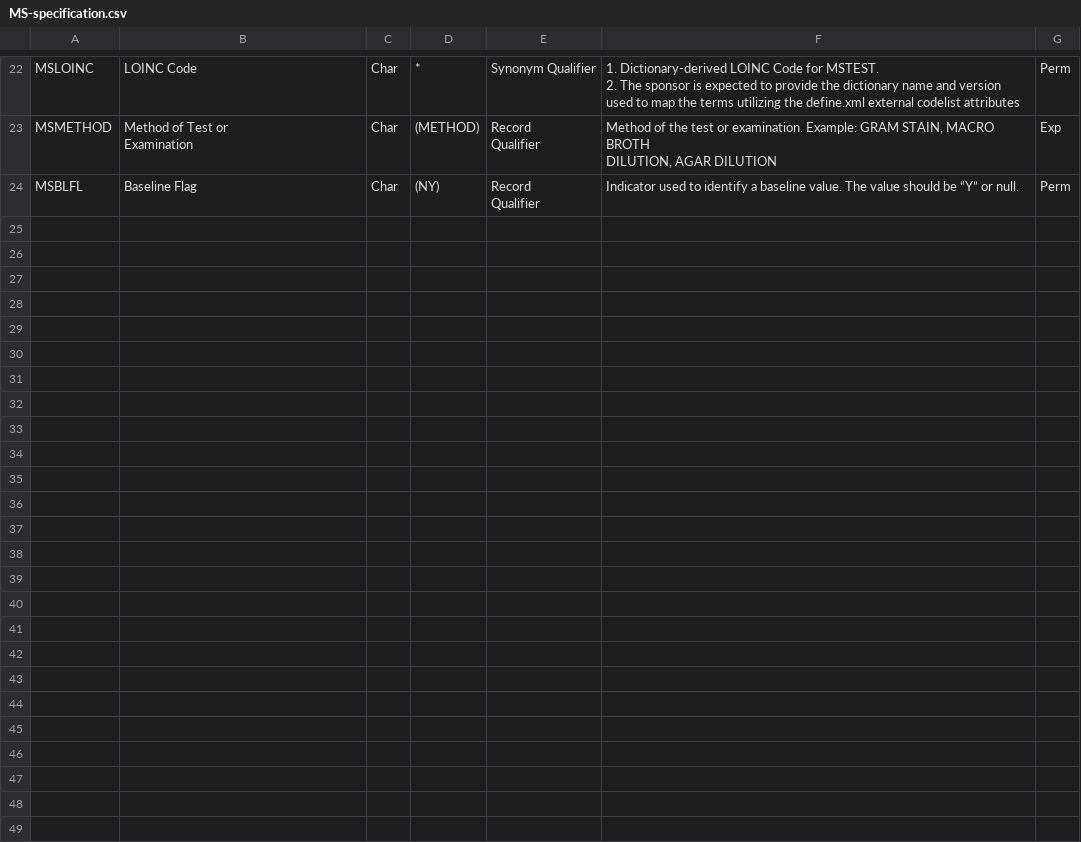
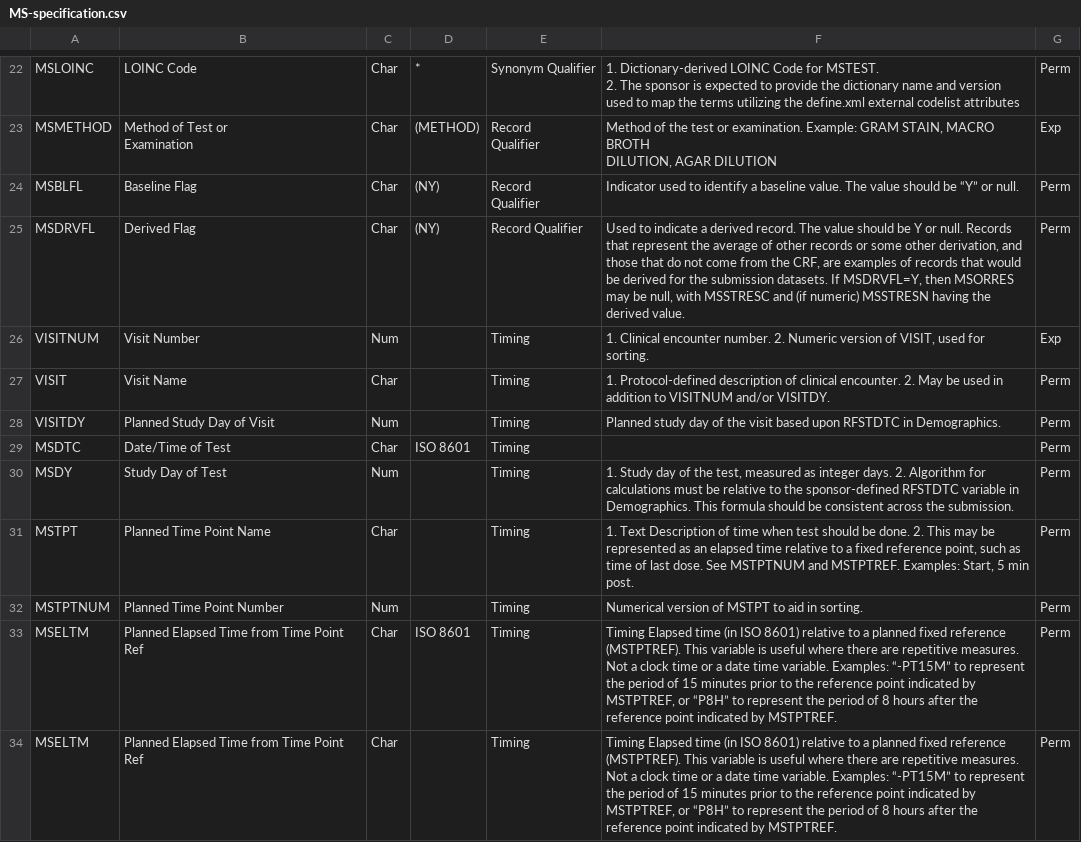
Before and after one commit to billdenney/Rsdtm, a CSV file: data-raw/SDTMIG_3.2/Domain_Specifications/MS-specification.csv, drawn as a sheet; only a part is shown, gaps mark what is left out.

Commit message:
Update Variables
from https://www.cdisc.org/system/files/members/standard/foundational/sdtmig/sdtmig_20v3.2_20noportfolio.pdf

```diff
--- a/data-raw/SDTMIG_3.2/Domain_Specifications/MS-specification.csv
+++ b/data-raw/SDTMIG_3.2/Domain_Specifications/MS-specification.csv
@@ -45 +45,11 @@ MSBLFL,Baseline Flag,Char,(NY),"Record
 Qualifier",Indicator used to identify a baseline value. The value should be “Y” or null.,Perm
+MSDRVFL,Derived Flag ,Char,(NY),Record Qualifier ,"Used to indicate a derived record. The value should be Y or null. Records that represent the average of other records or some other derivation, and those that do not come from the CRF, are examples of records that would be derived for the submission datasets. If MSDRVFL=Y, then MSORRES may be null, with MSSTRESC and (if numeric) MSSTRESN having the derived value. ",Perm
+VISITNUM ,Visit Number,Num,,Timing,"1. Clinical encounter number. 2. Numeric version of VISIT, used for sorting. ",Exp
+VISIT,Visit Name ,Char ,,Timing ,1. Protocol-defined description of clinical encounter.  2. May be used in addition to VISITNUM and/or VISITDY.  ,Perm
+VISITDY,Planned Study Day of Visit ,Num,,Timing,Planned study day of the visit based upon RFSTDTC in Demographics.,Perm
+MSDTC,Date/Time of Test,Char,ISO 8601 ,Timing,,Perm
+MSDY,Study Day of Test,Num,,Timing,"1. Study day of the test, measured as integer days.  2. Algorithm for calculations must be relative to the sponsor-defined RFSTDTC variable in Demographics. This formula should be consistent across the submission. ",Perm
+MSTPT,Planned Time Point Name,Char ,,Timing ,"1. Text Description of time when test should be done.  2. This may be represented as an elapsed time relative to a fixed reference point, such as time of last dose. See MSTPTNUM and MSTPTREF. Examples: Start, 5 min post.",Perm
+MSTPTNUM,Planned Time Point Number,Num,,Timing ,Numerical version of MSTPT to aid in sorting.,Perm
+MSELTM ,Planned Elapsed Time from Time Point Ref,Char,ISO 8601 ,Timing ,"Timing Elapsed time (in ISO 8601) relative to a planned fixed reference (MSTPTREF). This variable is useful where there are repetitive measures. Not a clock time or a date time variable. Examples: “-PT15M” to represent the period of 15 minutes prior to the reference point indicated by MSTPTREF, or “P8H” to represent the period of 8 hours after the reference point indicated by MSTPTREF. ",Perm
+MSELTM ,Planned Elapsed Time from Time Point Ref,Char,,Timing ,"Timing Elapsed time (in ISO 8601) relative to a planned fixed reference (MSTPTREF). This variable is useful where there are repetitive measures. Not a clock time or a date time variable. Examples: “-PT15M” to represent the period of 15 minutes prior to the reference point indicated by MSTPTREF, or “P8H” to represent the period of 8 hours after the reference point indicated by MSTPTREF. ",Perm
```
Also changed, not shown: data-raw/SDTMIG_3.2/Domain_Specifications/IS-specification.csv, data-raw/SDTMIG_3.2/Domain_Specifications/LB-specification.csv.
